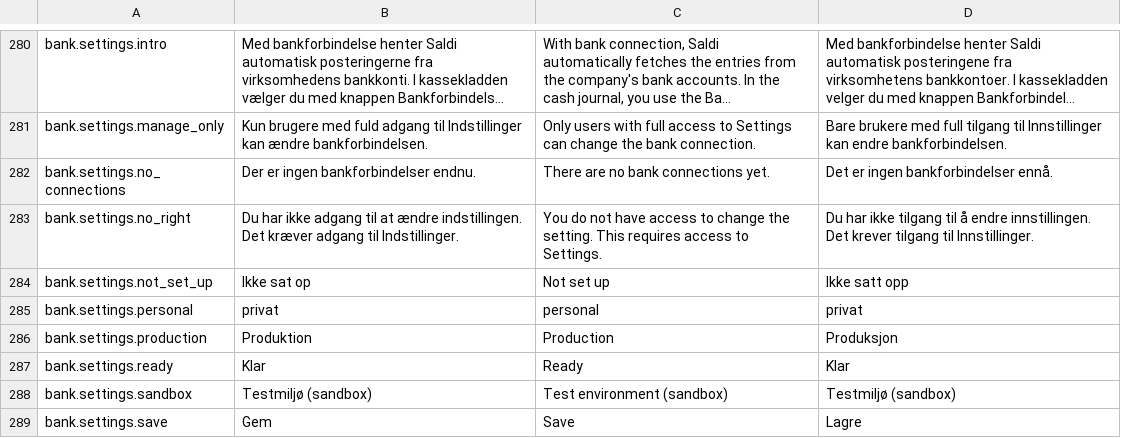
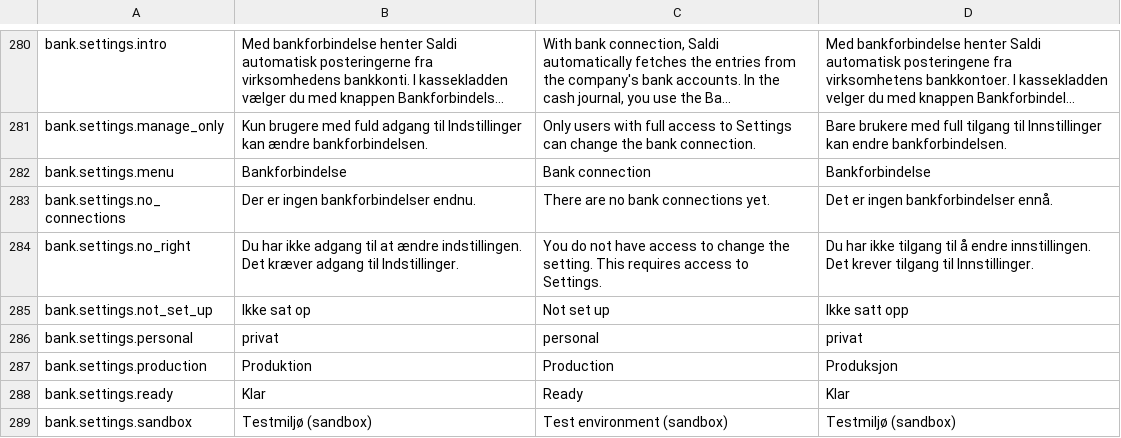
Before and after one commit to DANOSOFT/saldi, a TSV file: importfiler/tekster_keyed.tsv, drawn as a sheet; only a part is shown, gaps mark what is left out; the shorter side is filled out with more unchanged rows; long unchanged cells end in …; the diff names each change by its address in the sheet, - before the commit and + after, or states it on an @@ line.

```diff
--- a/importfiler/tekster_keyed.tsv
+++ b/importfiler/tekster_keyed.tsv
+row 282: bank.settings.menu | Bankforbindelse | Bank connection | Bankforbindelse
```
Also changed, not shown: 1 other file.
